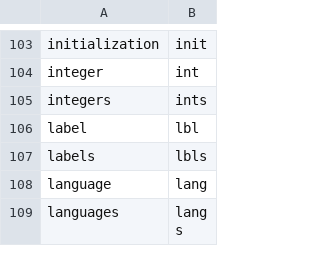
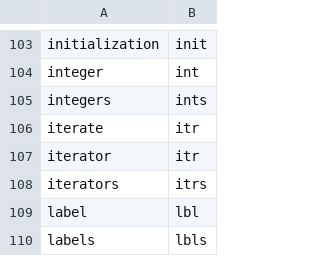
Before and after one commit to rpkg-dev/pkgsnip, a CSV file: data-raw/abbrs.csv, drawn as a sheet; only a part is shown, gaps mark what is left out; the shorter side is filled out with more unchanged rows; the diff names each change by its address in the sheet, - before the commit and + after, or states it on an @@ line.

Commit message:
extend abbrs

```diff
--- a/data-raw/abbrs.csv
+++ b/data-raw/abbrs.csv
+row 106: iterate | itr
+row 107: iterator | itr
+row 108: iterators | itrs
```
Also changed, not shown: 7 other files.
